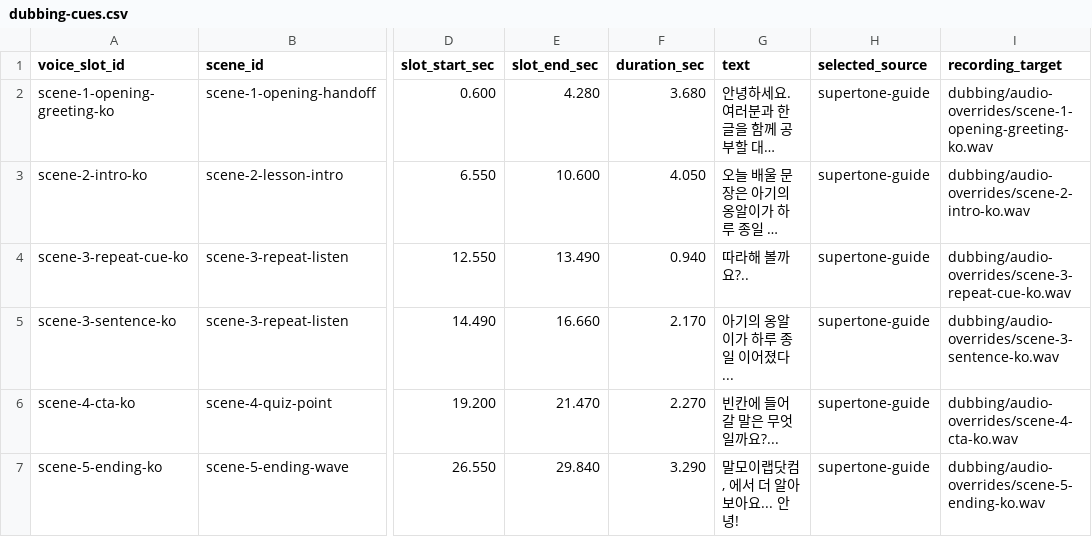
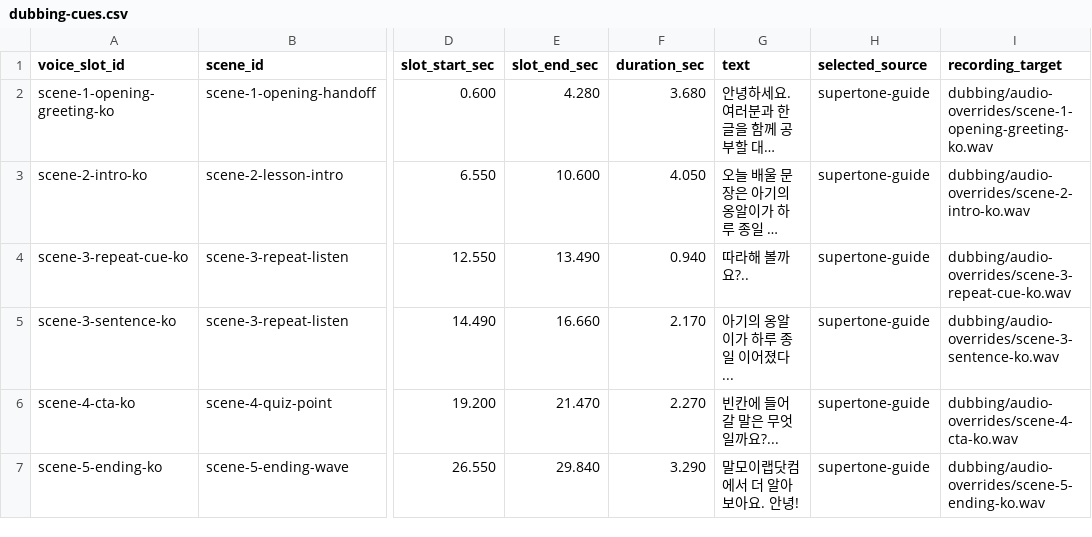
Before and after one commit to mediarc96-arch/shortform-factory-studio, a CSV file: episodes/daehan-pilot-codex-003/dubbing/dubbing-cues.csv, drawn as a sheet; only a part is shown, gaps mark what is left out; long unchanged cells end in …; the diff names each change by its address in the sheet, - before the commit and + after, or states it on an @@ line.

Commit message:
Finalize daehan 003 postproduction workflow

```diff
--- a/episodes/daehan-pilot-codex-003/dubbing/dubbing-cues.csv
+++ b/episodes/daehan-pilot-codex-003/dubbing/dubbing-cues.csv
-G7 (text): 말모이랩닷컴, 에서 더 알아보아요... 안녕!
+G7 (text): 말모이랩닷컴에서 더 알아보아요. 안녕!
```
Also changed, not shown: 16 other files.
